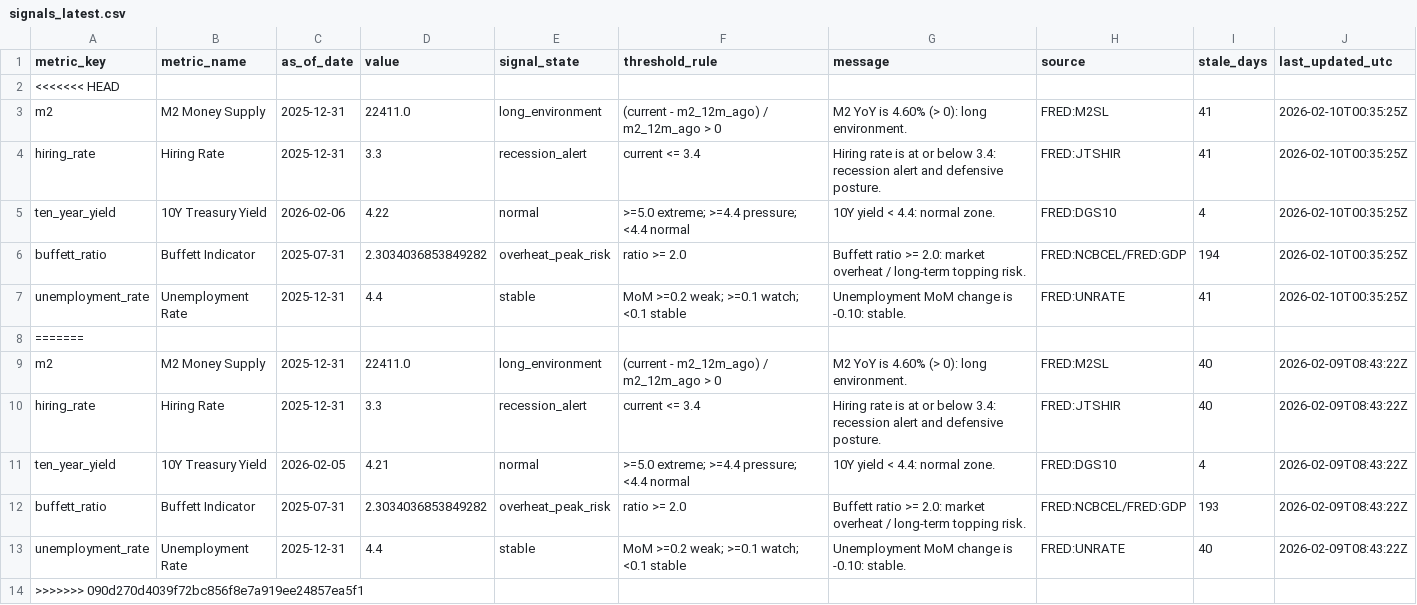
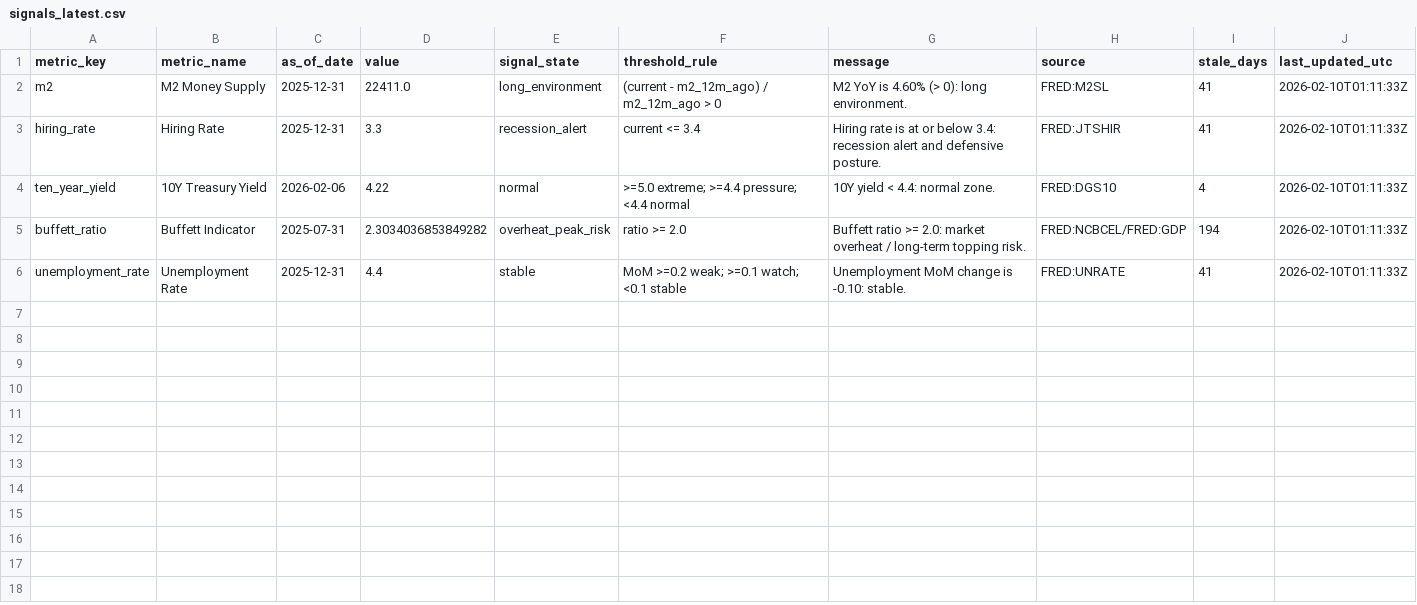
Before and after one commit to GlennZhu/DeeDeeBot, a CSV file: data/derived/signals_latest.csv, drawn as a sheet.

```diff
--- a/data/derived/signals_latest.csv
+++ b/data/derived/signals_latest.csv
@@ -1,14 +1,6 @@
 metric_key,metric_name,as_of_date,value,signal_state,threshold_rule,message,source,stale_days,last_updated_utc
-<<<<<<< HEAD
-m2,M2 Money Supply,2025-12-31,22411.0,long_environment,(current - m2_12m_ago) / m2_12m_ago > 0,M2 YoY is 4.60% (> 0): long environment.,FRED:M2SL,41,2026-02-10T00:35:25Z
-hiring_rate,Hiring Rate,2025-12-31,3.3,recession_alert,current <= 3.4,Hiring rate is at or below 3.4: recession alert and defensive posture.,FRED:JTSHIR,41,2026-02-10T00:35:25Z
-ten_year_yield,10Y Treasury Yield,2026-02-06,4.22,normal,>=5.0 extreme; >=4.4 pressure; <4.4 normal,10Y yield < 4.4: normal zone.,FRED:DGS10,4,2026-02-10T00:35:25Z
-buffett_ratio,Buffett Indicator,2025-07-31,2.3034036853849282,overheat_peak_risk,ratio >= 2.0,Buffett ratio >= 2.0: market overheat / long-term topping risk.,FRED:NCBCEL/FRED:GDP,194,2026-02-10T00:35:25Z
-unemployment_rate,Unemployment Rate,2025-12-31,4.4,stable,MoM >=0.2 weak; >=0.1 watch; <0.1 stable,Unemployment MoM change is -0.10: stable.,FRED:UNRATE,41,2026-02-10T00:35:25Z
-=======
-m2,M2 Money Supply,2025-12-31,22411.0,long_environment,(current - m2_12m_ago) / m2_12m_ago > 0,M2 YoY is 4.60% (> 0): long environment.,FRED:M2SL,40,2026-02-09T08:43:22Z
-hiring_rate,Hiring Rate,2025-12-31,3.3,recession_alert,current <= 3.4,Hiring rate is at or below 3.4: recession alert and defensive posture.,FRED:JTSHIR,40,2026-02-09T08:43:22Z
-ten_year_yield,10Y Treasury Yield,2026-02-05,4.21,normal,>=5.0 extreme; >=4.4 pressure; <4.4 normal,10Y yield < 4.4: normal zone.,FRED:DGS10,4,2026-02-09T08:43:22Z
-buffett_ratio,Buffett Indicator,2025-07-31,2.3034036853849282,overheat_peak_risk,ratio >= 2.0,Buffett ratio >= 2.0: market overheat / long-term topping risk.,FRED:NCBCEL/FRED:GDP,193,2026-02-09T08:43:22Z
-unemployment_rate,Unemployment Rate,2025-12-31,4.4,stable,MoM >=0.2 weak; >=0.1 watch; <0.1 stable,Unemployment MoM change is -0.10: stable.,FRED:UNRATE,40,2026-02-09T08:43:22Z
->>>>>>> 090d270d4039f72bc856f8e7a919ee24857ea5f1
+m2,M2 Money Supply,2025-12-31,22411.0,long_environment,(current - m2_12m_ago) / m2_12m_ago > 0,M2 YoY is 4.60% (> 0): long environment.,FRED:M2SL,41,2026-02-10T01:11:33Z
+hiring_rate,Hiring Rate,2025-12-31,3.3,recession_alert,current <= 3.4,Hiring rate is at or below 3.4: recession alert and defensive posture.,FRED:JTSHIR,41,2026-02-10T01:11:33Z
+ten_year_yield,10Y Treasury Yield,2026-02-06,4.22,normal,>=5.0 extreme; >=4.4 pressure; <4.4 normal,10Y yield < 4.4: normal zone.,FRED:DGS10,4,2026-02-10T01:11:33Z
+buffett_ratio,Buffett Indicator,2025-07-31,2.3034036853849282,overheat_peak_risk,ratio >= 2.0,Buffett ratio >= 2.0: market overheat / long-term topping risk.,FRED:NCBCEL/FRED:GDP,194,2026-02-10T01:11:33Z
+unemployment_rate,Unemployment Rate,2025-12-31,4.4,stable,MoM >=0.2 weak; >=0.1 watch; <0.1 stable,Unemployment MoM change is -0.10: stable.,FRED:UNRATE,41,2026-02-10T01:11:33Z
```
Also changed, not shown: data/derived/metric_snapshot.csv, data/derived/stock_signals_latest.csv, 8 other files.
